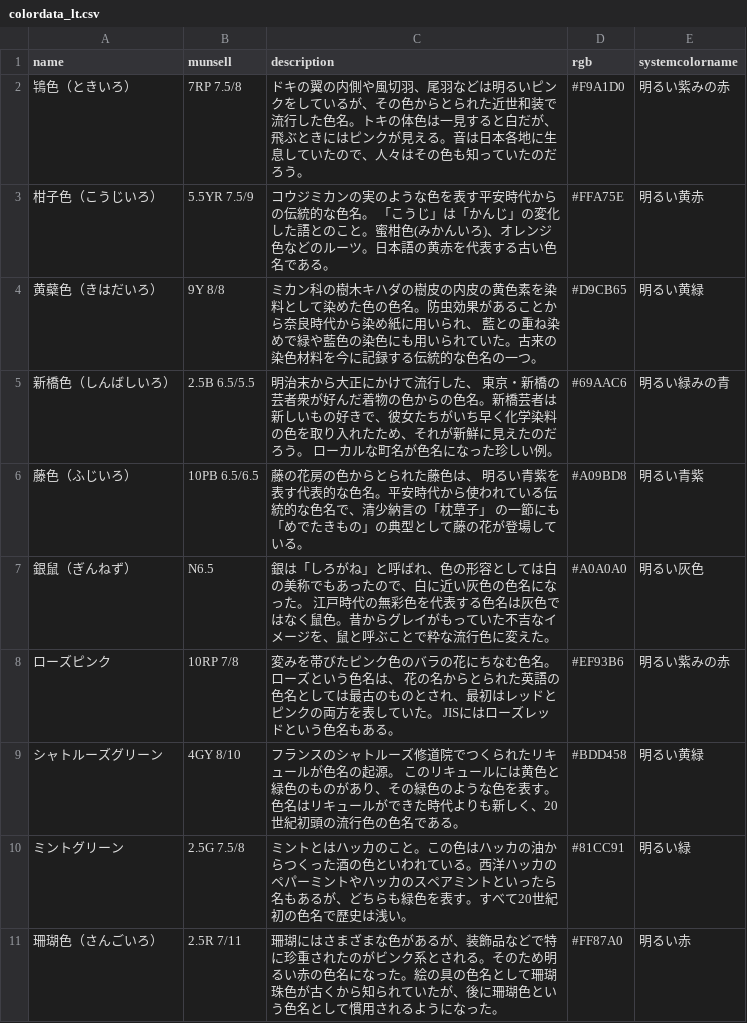
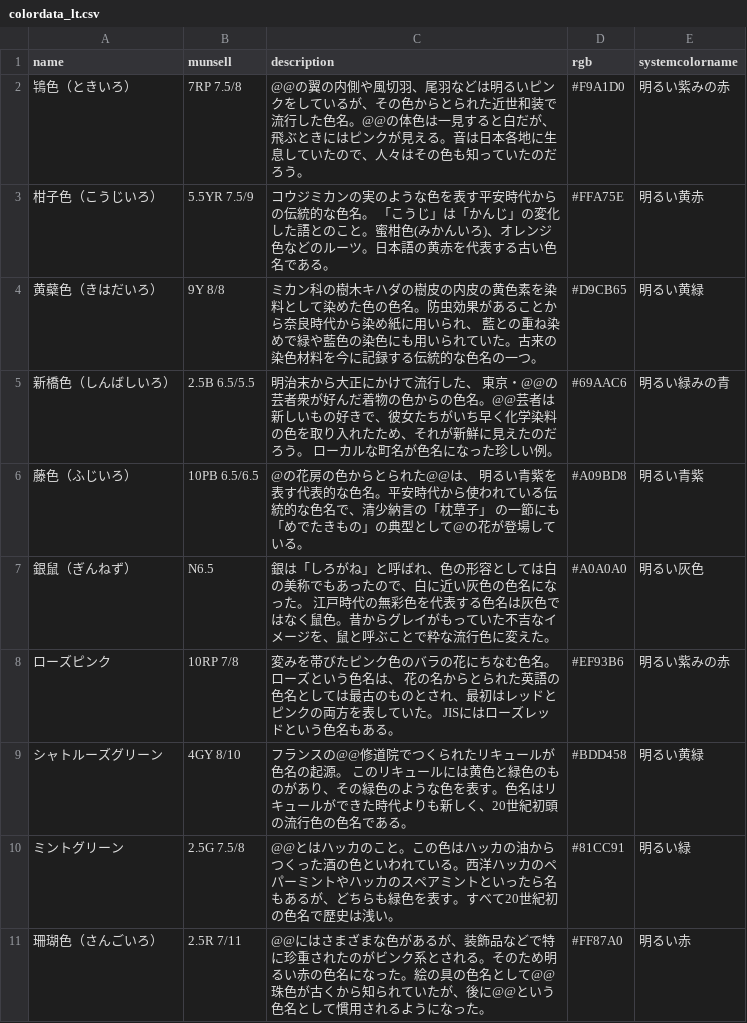
Before and after one commit to yoshimune/ColorNameQuiz, a CSV file: colordata_lt.csv, drawn as a sheet; only a part is shown; the diff covers the shown part only.

```diff
--- a/colordata_lt.csv
+++ b/colordata_lt.csv
@@ -1,11 +1,11 @@
 name,munsell,description,rgb,systemcolorname
-鴇色（ときいろ）,7RP 7.5/8,ドキの翼の内側や風切羽、尾羽などは明るいピンクをしているが、その色からとられた近世和装で流行した色名。トキの体色は一見すると白だが、飛ぶときにはピンクが見える。音は日本各地に生息していたので、人々はその色も知っていたのだろう。,#F9A1D0,明るい紫みの赤
+鴇色（ときいろ）,7RP 7.5/8,@@の翼の内側や風切羽、尾羽などは明るいピンクをしているが、その色からとられた近世和装で流行した色名。@@の体色は一見すると白だが、飛ぶときにはピンクが見える。音は日本各地に生息していたので、人々はその色も知っていたのだろう。,#F9A1D0,明るい紫みの赤
 柑子色（こうじいろ）,5.5YR 7.5/9,コウジミカンの実のような色を表す平安時代からの伝統的な色名。 「こうじ」は「かんじ」の変化した語とのこと。蜜柑色(みかんいろ)、オレンジ色などのルーツ。日本語の黄赤を代表する古い色名である。,#FFA75E,明るい黄赤
 黄蘗色（きはだいろ）,9Y 8/8,ミカン科の樹木キハダの樹皮の内皮の黄色素を染料として染めた色の色名。防虫効果があることから奈良時代から染め紙に用いられ、 藍との重ね染めで緑や藍色の染色にも用いられていた。古来の染色材料を今に記録する伝統的な色名の一つ。,#D9CB65,明るい黄緑
-新橋色（しんばしいろ）,2.5B 6.5/5.5,明治末から大正にかけて流行した、 東京・新橋の芸者衆が好んだ着物の色からの色名。新橋芸者は新しいもの好きで、彼女たちがいち早く化学染料の色を取り入れたため、それが新鮮に見えたのだろう。 ローカルな町名が色名になった珍しい例。,#69AAC6,明るい緑みの青
-藤色（ふじいろ）,10PB 6.5/6.5,藤の花房の色からとられた藤色は、 明るい青紫を表す代表的な色名。平安時代から使われている伝統的な色名で、清少納言の「枕草子」 の一節にも「めでたきもの」の典型として藤の花が登場している。,#A09BD8,明るい青紫
+新橋色（しんばしいろ）,2.5B 6.5/5.5,明治末から大正にかけて流行した、 東京・@@の芸者衆が好んだ着物の色からの色名。@@芸者は新しいもの好きで、彼女たちがいち早く化学染料の色を取り入れたため、それが新鮮に見えたのだろう。 ローカルな町名が色名になった珍しい例。,#69AAC6,明るい緑みの青
+藤色（ふじいろ）,10PB 6.5/6.5,@の花房の色からとられた@@は、 明るい青紫を表す代表的な色名。平安時代から使われている伝統的な色名で、清少納言の「枕草子」 の一節にも「めでたきもの」の典型として@の花が登場している。,#A09BD8,明るい青紫
 銀鼠（ぎんねず）,N6.5,銀は「しろがね」と呼ばれ、色の形容としては白の美称でもあったので、白に近い灰色の色名になった。 江戸時代の無彩色を代表する色名は灰色ではなく鼠色。昔からグレイがもっていた不吉なイメージを、鼠と呼ぶことで粋な流行色に変えた。,#A0A0A0,明るい灰色
 ローズピンク,10RP 7/8,変みを帯びたピンク色のバラの花にちなむ色名。ローズという色名は、 花の名からとられた英語の色名としては最古のものとされ、最初はレッドとピンクの両方を表していた。 JISにはローズレッドという色名もある。,#EF93B6,明るい紫みの赤
-シャトルーズグリーン,4GY 8/10,フランスのシャトルーズ修道院でつくられたリキュールが色名の起源。 このリキュールには黄色と緑色のものがあり、その緑色のような色を表す。色名はリキュールができた時代よりも新しく、20世紀初頭の流行色の色名である。,#BDD458,明るい黄緑
-ミントグリーン,2.5G 7.5/8,ミントとはハッカのこと。この色はハッカの油からつくった酒の色といわれている。西洋ハッカのペパーミントやハッカのスペアミントといったら名もあるが、どちらも緑色を表す。すべて20世紀初の色名で歴史は浅い。,#81CC91,明るい緑
-珊瑚色（さんごいろ）,2.5R 7/11,珊瑚にはさまざまな色があるが、装飾品などで特に珍重されたのがビンク系とされる。そのため明るい赤の色名になった。絵の具の色名として珊瑚珠色が古くから知られていたが、後に珊瑚色という色名として慣用されるようになった。,#FF87A0,明るい赤
+シャトルーズグリーン,4GY 8/10,フランスの@@修道院でつくられたリキュールが色名の起源。 このリキュールには黄色と緑色のものがあり、その緑色のような色を表す。色名はリキュールができた時代よりも新しく、20世紀初頭の流行色の色名である。,#BDD458,明るい黄緑
+ミントグリーン,2.5G 7.5/8,@@とはハッカのこと。この色はハッカの油からつくった酒の色といわれている。西洋ハッカのペパーミントやハッカのスペアミントといったら名もあるが、どちらも緑色を表す。すべて20世紀初の色名で歴史は浅い。,#81CC91,明るい緑
+珊瑚色（さんごいろ）,2.5R 7/11,@@にはさまざまな色があるが、装飾品などで特に珍重されたのがビンク系とされる。そのため明るい赤の色名になった。絵の具の色名として@@珠色が古くから知られていたが、後に@@という色名として慣用されるようになった。,#FF87A0,明るい赤
```
Also changed, not shown: 6 edited cells elsewhere in this file, colordata_dk.csv, colordata_dl.csv, 16 other files.
